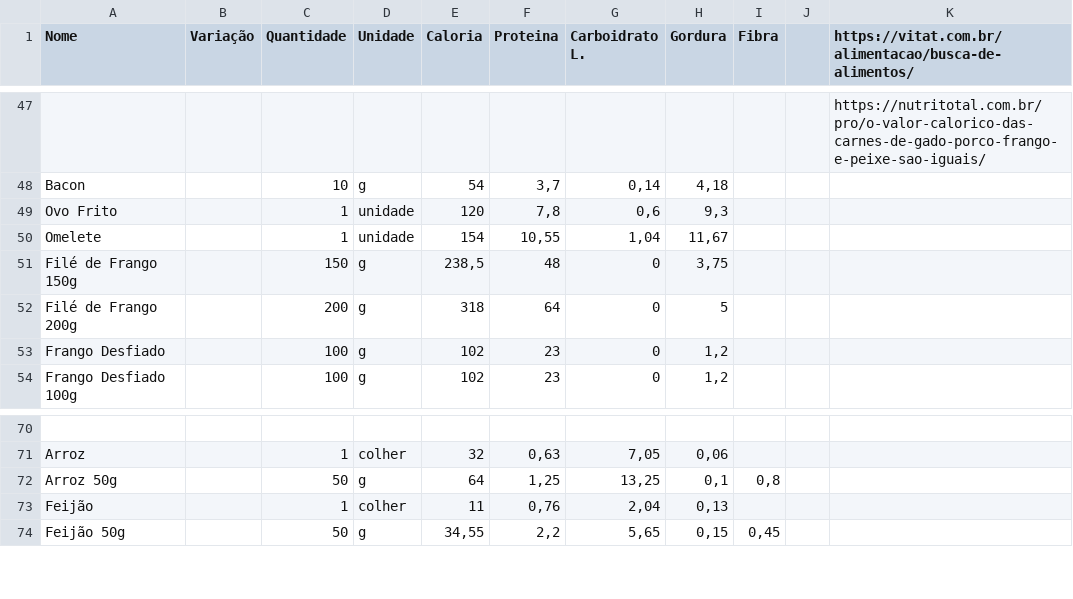
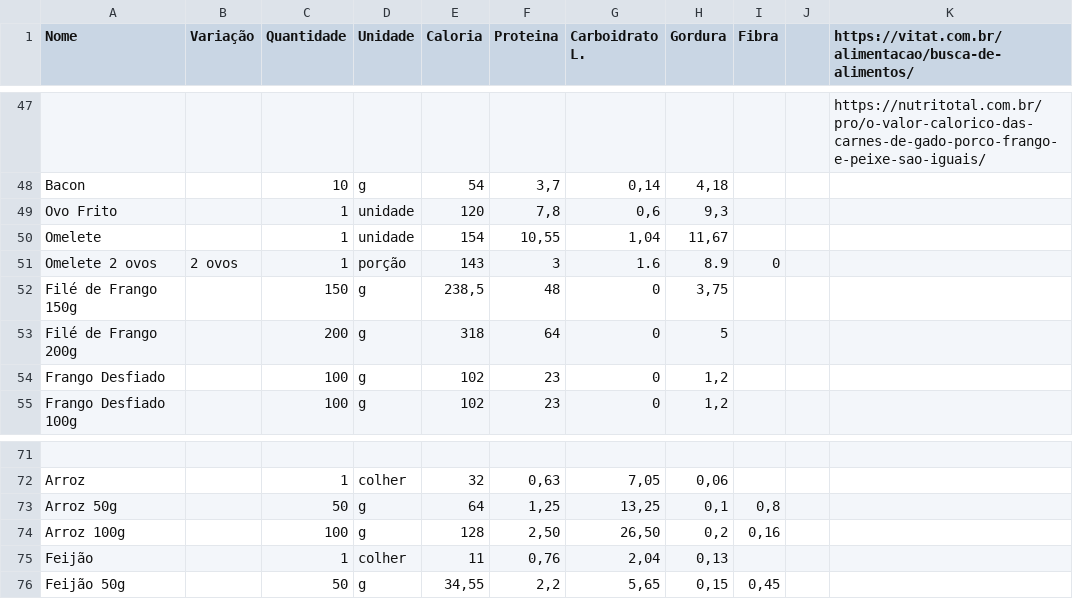
Before and after one commit to xjeeh/dashboard, a CSV file: src/assets/components.csv, drawn as a sheet; only a part is shown, gaps mark what is left out.

```diff
--- a/src/assets/components.csv
+++ b/src/assets/components.csv
@@ -50,2 +50,3 @@ Ovo Frito,,1,unidade,120,"7,8","0,6","9,3",,,
 Omelete,,1,unidade,154,"10,55","1,04","11,67",,,
+Omelete 2 ovos,2 ovos,1,porção,143,3,1.6,8.9,0
 Filé de Frango 150g,,150,g,"238,5",48,0,"3,75",,,
@@ -72,2 +73,3 @@ Arroz,,1,colher,32,"0,63","7,05","0,06",,,
 Arroz 50g,,50,g,64,"1,25","13,25","0,1","0,8",,
+Arroz 100g,,100,g,128,"2,50","26,50","0,2","0,16",,
 Feijão,,1,colher,11,"0,76","2,04","0,13",,,
```
Also changed, not shown: 26 other files.
